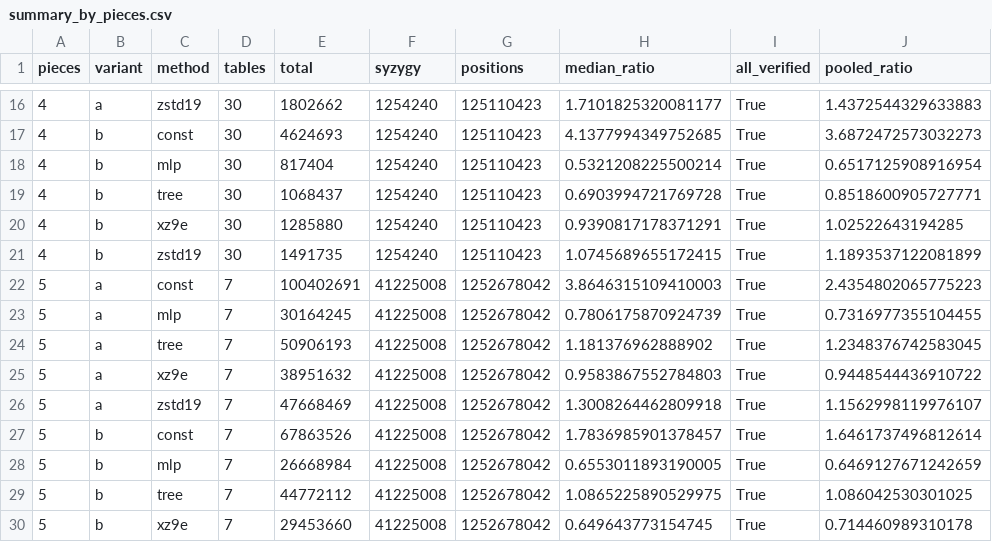
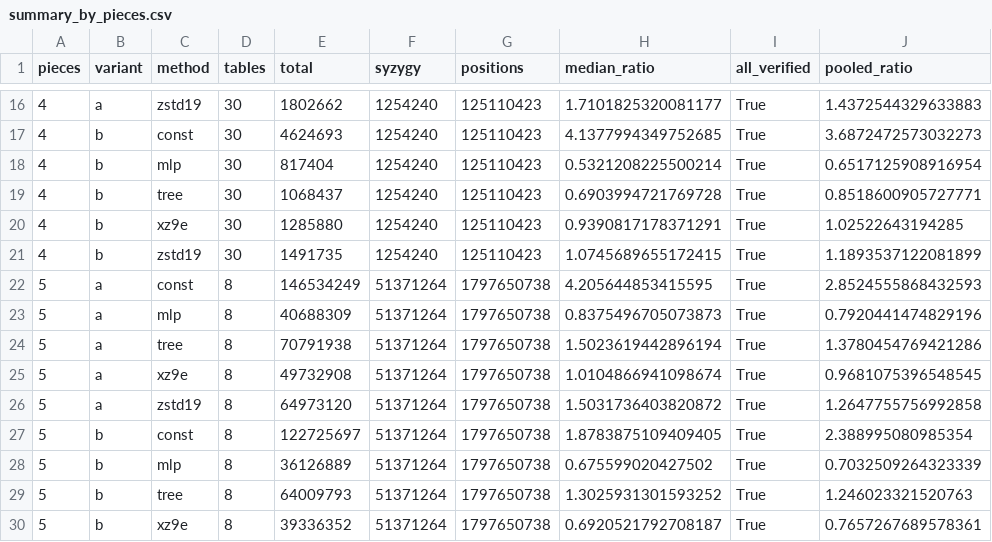
Before and after one commit to heyobi/chess-tb-compressibility, a CSV file: results/summary_by_pieces.csv, drawn as a sheet; only a part is shown, gaps mark what is left out; the diff covers the shown part only.

```diff
--- a/results/summary_by_pieces.csv
+++ b/results/summary_by_pieces.csv
@@ -21,10 +21,10 @@ pieces,variant,method,tables,total,syzygy,positions,median_ratio,all_verified,po
 4,b,zstd19,30,1491735,1254240,125110423,1.0745689655172415,True,1.1893537122081899
-5,a,const,7,100402691,41225008,1252678042,3.8646315109410003,True,2.4354802065775223
-5,a,mlp,7,30164245,41225008,1252678042,0.7806175870924739,True,0.7316977355104455
-5,a,tree,7,50906193,41225008,1252678042,1.181376962888902,True,1.2348376742583045
-5,a,xz9e,7,38951632,41225008,1252678042,0.9583867552784803,True,0.9448544436910722
-5,a,zstd19,7,47668469,41225008,1252678042,1.3008264462809918,True,1.1562998119976107
-5,b,const,7,67863526,41225008,1252678042,1.7836985901378457,True,1.6461737496812614
-5,b,mlp,7,26668984,41225008,1252678042,0.6553011893190005,True,0.6469127671242659
-5,b,tree,7,44772112,41225008,1252678042,1.0865225890529975,True,1.086042530301025
-5,b,xz9e,7,29453660,41225008,1252678042,0.649643773154745,True,0.714460989310178
+5,a,const,8,146534249,51371264,1797650738,4.205644853415595,True,2.8524555868432593
+5,a,mlp,8,40688309,51371264,1797650738,0.8375496705073873,True,0.7920441474829196
+5,a,tree,8,70791938,51371264,1797650738,1.5023619442896194,True,1.3780454769421286
+5,a,xz9e,8,49732908,51371264,1797650738,1.0104866941098674,True,0.9681075396548545
+5,a,zstd19,8,64973120,51371264,1797650738,1.5031736403820872,True,1.2647755756992858
+5,b,const,8,122725697,51371264,1797650738,1.8783875109409405,True,2.388995080985354
+5,b,mlp,8,36126889,51371264,1797650738,0.675599020427502,True,0.7032509264323339
+5,b,tree,8,64009793,51371264,1797650738,1.3025931301593252,True,1.246023321520763
+5,b,xz9e,8,39336352,51371264,1797650738,0.6920521792708187,True,0.7657267689578361
```
Also changed, not shown: 6 edited cells elsewhere in this file, results/summary.csv, 8 other files.
